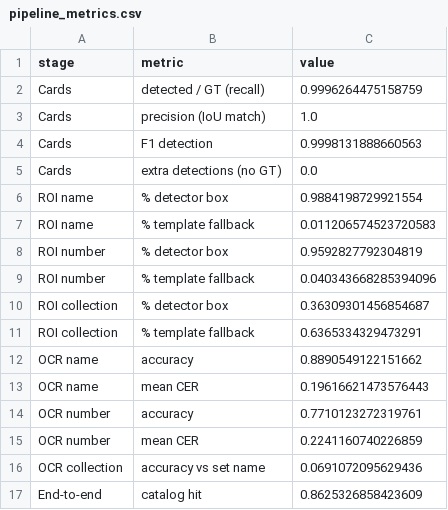
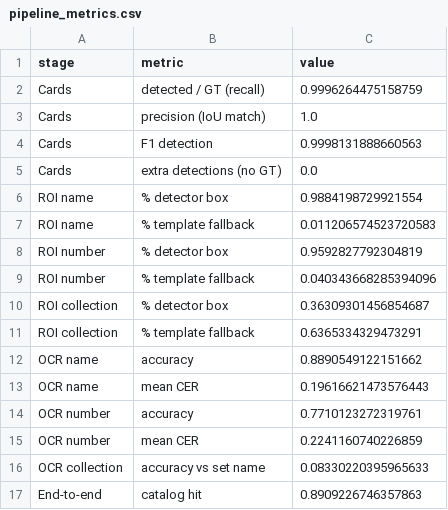
Before and after one commit to SofiaValadares/PTCG-Scanner-Models, a CSV file: output/tables/pipeline_metrics.csv, drawn as a sheet.

```diff
--- a/output/tables/pipeline_metrics.csv
+++ b/output/tables/pipeline_metrics.csv
@@ -15,3 +15,3 @@ OCR number,accuracy,0.7710123272319761
 OCR number,mean CER,0.2241160740226859
-OCR collection,accuracy vs set name,0.0691072095629436
-End-to-end,catalog hit,0.8625326858423609
+OCR collection,accuracy vs set name,0.08330220395965633
+End-to-end,catalog hit,0.8909226746357863
```
Also changed, not shown: output/tables/pipeline_eval.csv, output/tables/pipeline_extract.csv, 32 other files.
